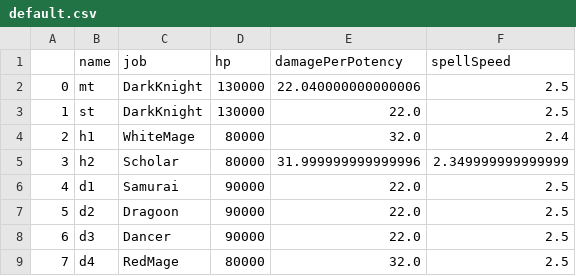
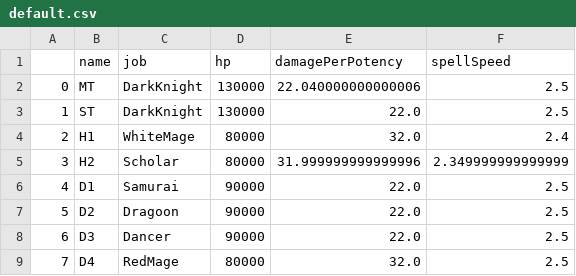
Before and after one commit to Hao-github/FFXIVHealer, a CSV file: static/default.csv, drawn as a sheet.

```diff
--- a/static/default.csv
+++ b/static/default.csv
@@ -1,9 +1,9 @@
 ,name,job,hp,damagePerPotency,spellSpeed
-0,mt,DarkKnight,130000,22.040000000000006,2.5
-1,st,DarkKnight,130000,22.0,2.5
-2,h1,WhiteMage,80000,32.0,2.4
-3,h2,Scholar,80000,31.999999999999996,2.349999999999999
-4,d1,Samurai,90000,22.0,2.5
-5,d2,Dragoon,90000,22.0,2.5
-6,d3,Dancer,90000,22.0,2.5
-7,d4,RedMage,80000,32.0,2.5
+0,MT,DarkKnight,130000,22.040000000000006,2.5
+1,ST,DarkKnight,130000,22.0,2.5
+2,H1,WhiteMage,80000,32.0,2.4
+3,H2,Scholar,80000,31.999999999999996,2.349999999999999
+4,D1,Samurai,90000,22.0,2.5
+5,D2,Dragoon,90000,22.0,2.5
+6,D3,Dancer,90000,22.0,2.5
+7,D4,RedMage,80000,32.0,2.5
```
Also changed, not shown: static/raid_timeline/P9S.csv, 8 other files.
